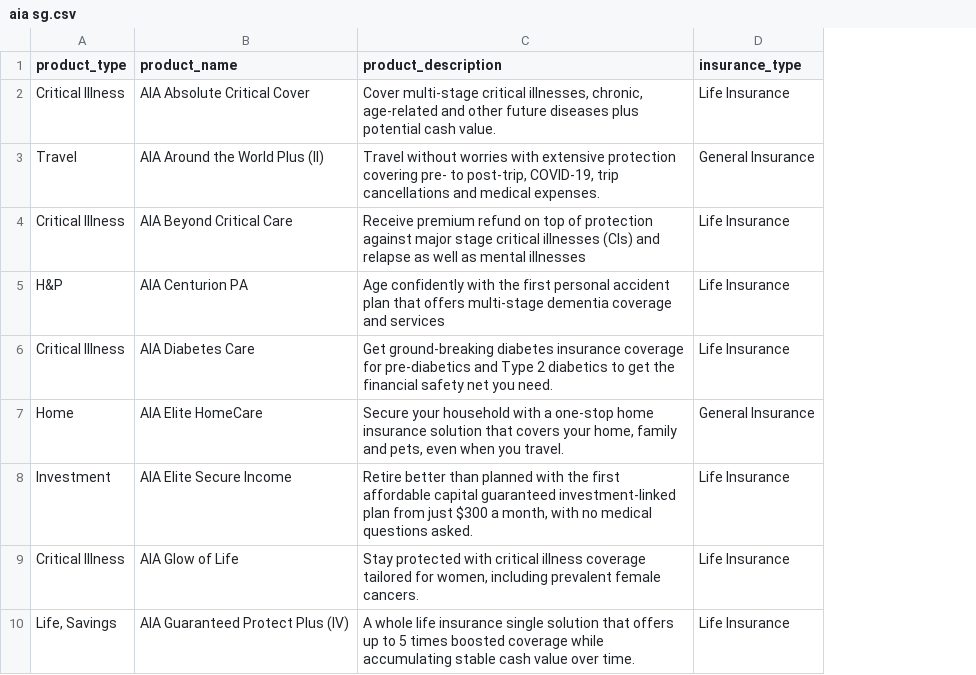
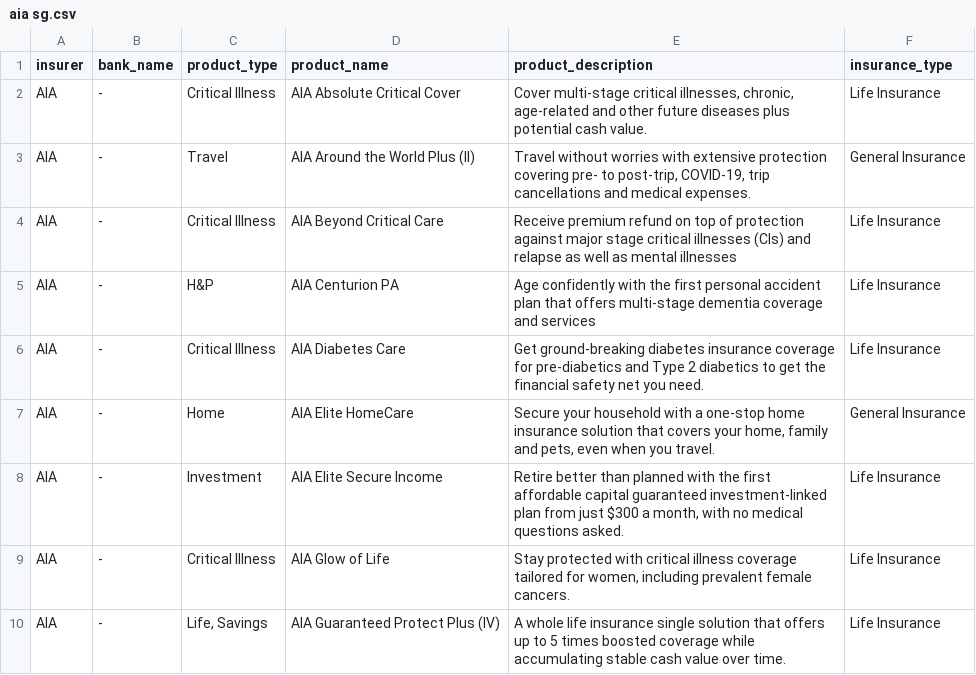
Before and after one commit to LimYeeChing/web-scraper, a CSV file: Singapore/Results/aia sg.csv, drawn as a sheet; only a part is shown; the diff covers the shown part only; the diff names each change by its address in the sheet, - before the commit and + after, or states it on an @@ line.

```diff
--- a/Singapore/Results/aia sg.csv
+++ b/Singapore/Results/aia sg.csv
+column A (insurer), rows 2-10: all AIA
+column B (bank_name), rows 2-10: all -
```
Also changed, not shown: 3 removed rows and 6 edited cells elsewhere in this file, Singapore/Results/etiqa sg.csv, Singapore/Results/ge sg.csv, 5 other files.
